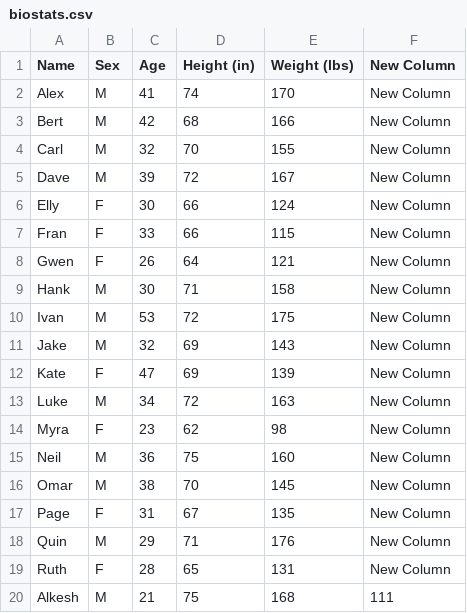
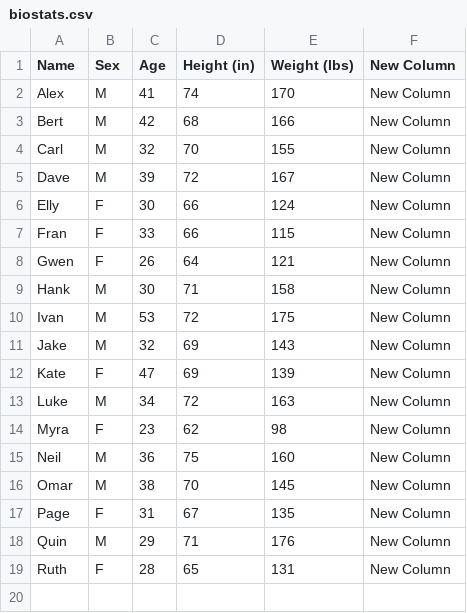
Before and after one commit to alkeshrohit22/PHP-Assignments, a CSV file: Assignment-9/uploads/biostats.csv, drawn as a sheet.

Commit message:
update file path in assignment 9

```diff
--- a/Assignment-9/uploads/biostats.csv
+++ b/Assignment-9/uploads/biostats.csv
@@ -19,2 +19 @@ Quin,M,29,71,176,"New Column"
 Ruth,F,28,65,131,"New Column"
-Alkesh,M,21,75,168,111
```
Also changed, not shown: 1 other file.
